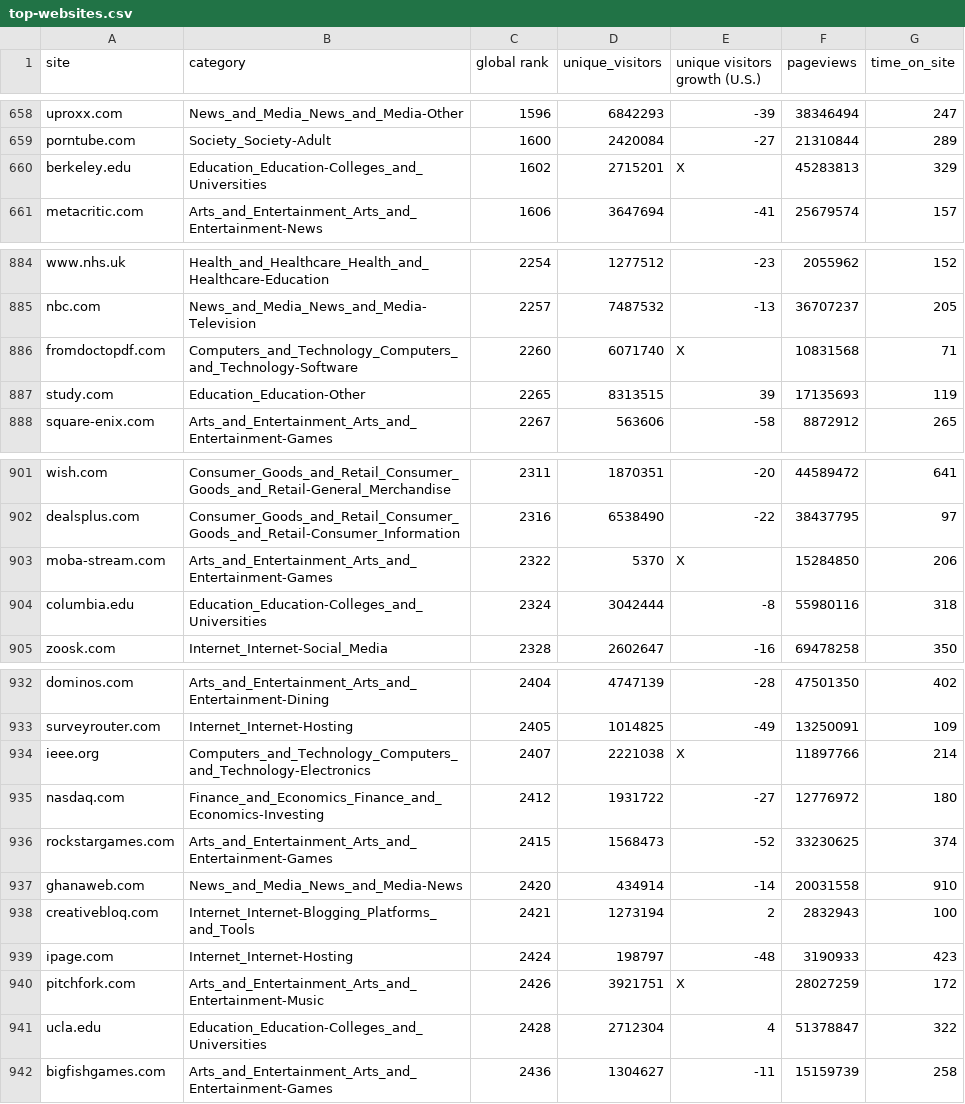
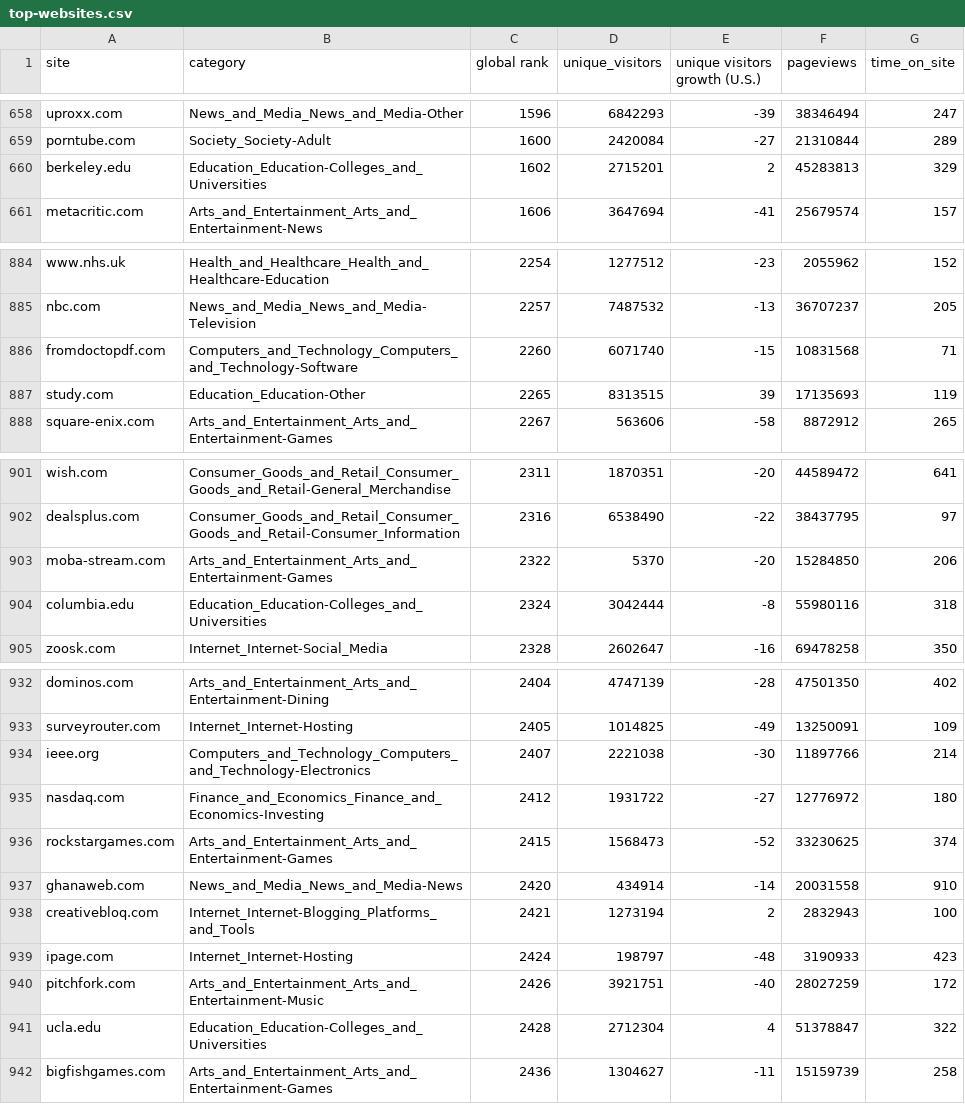
Before and after one commit to brentzucker/Top-Websites, a CSV file: top-websites.csv, drawn as a sheet; only a part is shown, gaps mark what is left out; the diff covers the shown part only.

```diff
--- a/top-websites.csv
+++ b/top-websites.csv
@@ -659,3 +659,3 @@ uproxx.com,News_and_Media_News_and_Media-Other,1596,6842293,-39,38346494,247
 porntube.com,Society_Society-Adult,1600,2420084,-27,21310844,289
-berkeley.edu,Education_Education-Colleges_and_Universities,1602,2715201,X,45283813,329
+berkeley.edu,Education_Education-Colleges_and_Universities,1602,2715201,2,45283813,329
 metacritic.com,Arts_and_Entertainment_Arts_and_Entertainment-News,1606,3647694,-41,25679574,157
@@ -885,3 +885,3 @@ www.nhs.uk,Health_and_Healthcare_Health_and_Healthcare-Education,2254,1277512,-2
 nbc.com,News_and_Media_News_and_Media-Television,2257,7487532,-13,36707237,205
-fromdoctopdf.com,Computers_and_Technology_Computers_and_Technology-Software,2260,6071740,X,10831568,71
+fromdoctopdf.com,Computers_and_Technology_Computers_and_Technology-Software,2260,6071740,-15,10831568,71
 study.com,Education_Education-Other,2265,8313515,39,17135693,119
@@ -902,3 +902,3 @@ wish.com,Consumer_Goods_and_Retail_Consumer_Goods_and_Retail-General_Merchandise
 dealsplus.com,Consumer_Goods_and_Retail_Consumer_Goods_and_Retail-Consumer_Information,2316,6538490,-22,38437795,97
-moba-stream.com,Arts_and_Entertainment_Arts_and_Entertainment-Games,2322,5370,X,15284850,206
+moba-stream.com,Arts_and_Entertainment_Arts_and_Entertainment-Games,2322,5370,-20,15284850,206
 columbia.edu,Education_Education-Colleges_and_Universities,2324,3042444,-8,55980116,318
@@ -933,3 +933,3 @@ dominos.com,Arts_and_Entertainment_Arts_and_Entertainment-Dining,2404,4747139,-2
 surveyrouter.com,Internet_Internet-Hosting,2405,1014825,-49,13250091,109
-ieee.org,Computers_and_Technology_Computers_and_Technology-Electronics,2407,2221038,X,11897766,214
+ieee.org,Computers_and_Technology_Computers_and_Technology-Electronics,2407,2221038,-30,11897766,214
 nasdaq.com,Finance_and_Economics_Finance_and_Economics-Investing,2412,1931722,-27,12776972,180
@@ -939,3 +939,3 @@ creativebloq.com,Internet_Internet-Blogging_Platforms_and_Tools,2421,1273194,2,2
 ipage.com,Internet_Internet-Hosting,2424,198797,-48,3190933,423
-pitchfork.com,Arts_and_Entertainment_Arts_and_Entertainment-Music,2426,3921751,X,28027259,172
+pitchfork.com,Arts_and_Entertainment_Arts_and_Entertainment-Music,2426,3921751,-40,28027259,172
 ucla.edu,Education_Education-Colleges_and_Universities,2428,2712304,4,51378847,322
```
Also changed, not shown: 7 edited cells elsewhere in this file.
